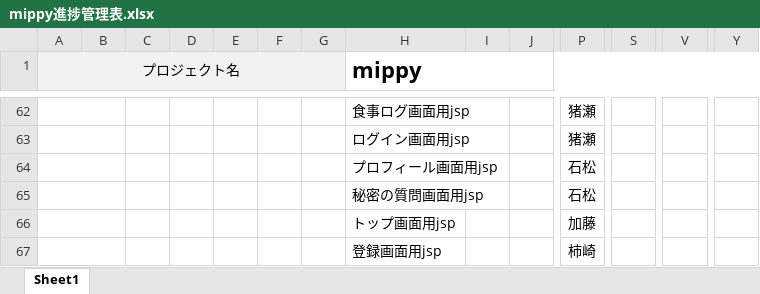
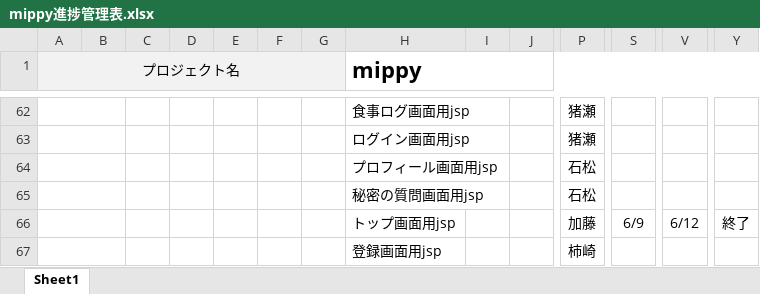
Before and after one commit to dojo2023/D-1, an Excel workbook: doc/mippy進捗管理表.xlsx, sheet Sheet1, drawn as a sheet; only a part is shown, gaps mark what is left out; values as stored, in another font and other column widths than the file's, no borders; conditional formats not drawn; removed rows and columns are numbered as before the commit, all else as after; rows hold the shown columns only; the diff covers the shown part only; the diff names each change by its address in the sheet, - before the commit and + after, or states it on an @@ line.

```diff
--- a/doc/mippy進捗管理表.xlsx (sheet Sheet1)
+++ b/doc/mippy進捗管理表.xlsx (sheet Sheet1)
-row 66:  |  |  |  |  |  |  | トップ画面用jsp |  |  | 加藤
+row 66:  |  |  |  |  |  |  | トップ画面用jsp |  |  | 加藤 | 6/9 | 6/12 | 終了
```
Also changed, not shown: 7 added rows, 7 removed rows and 7 edited cells elsewhere in this sheet, 2 other files.
